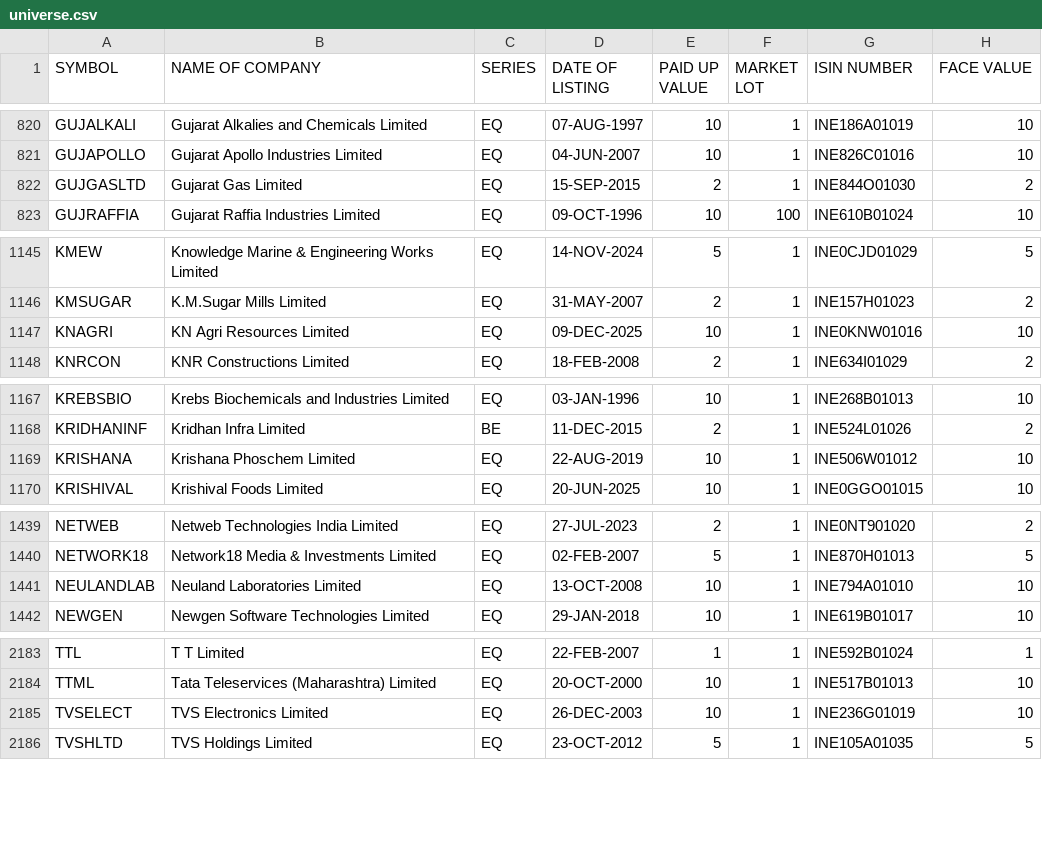
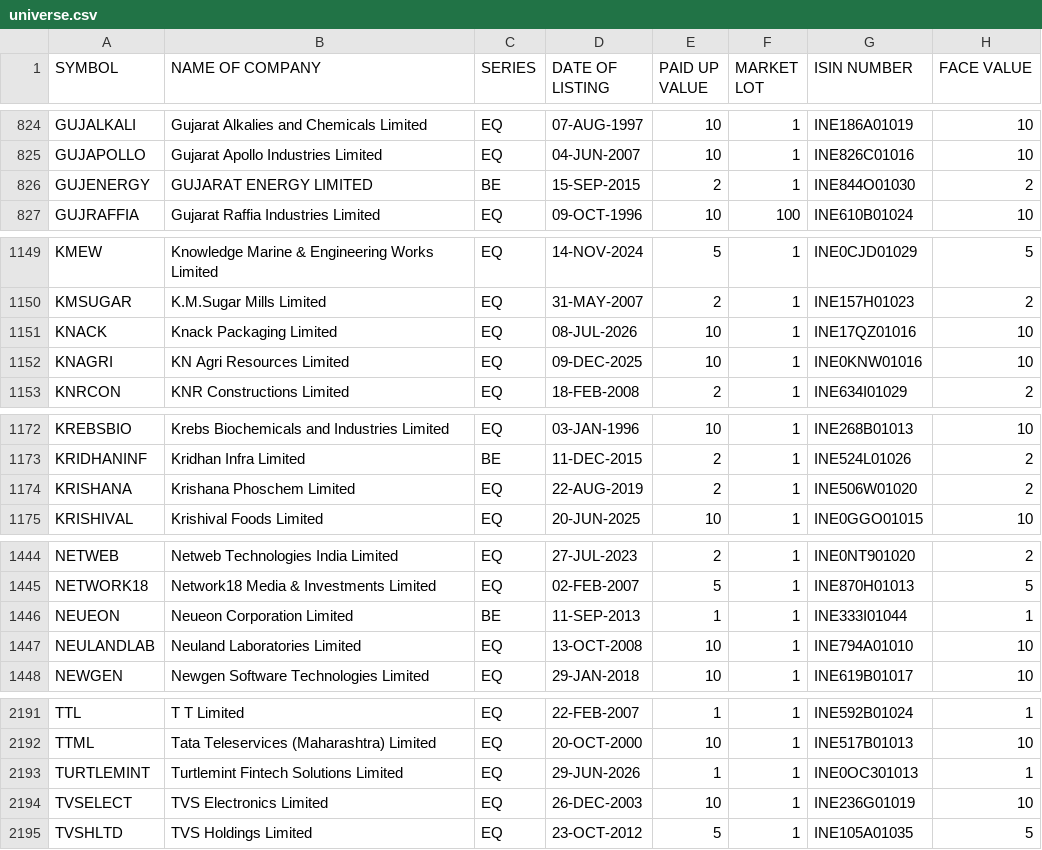
Before and after one commit to ravivr01/HANAKA_QUANT_AI, a CSV file: data/bronze/universe/universe.csv, drawn as a sheet; only a part is shown, gaps mark what is left out; the diff covers the shown part only.

```diff
--- a/data/bronze/universe/universe.csv
+++ b/data/bronze/universe/universe.csv
@@ -821,3 +825,3 @@ GUJALKALI,Gujarat Alkalies and Chemicals Limited,EQ,07-AUG-1997,10,1,INE186A0101
 GUJAPOLLO,Gujarat Apollo Industries Limited,EQ,04-JUN-2007,10,1,INE826C01016,10
-GUJGASLTD,Gujarat Gas Limited,EQ,15-SEP-2015,2,1,INE844O01030,2
+GUJENERGY,GUJARAT ENERGY LIMITED,BE,15-SEP-2015,2,1,INE844O01030,2
 GUJRAFFIA,Gujarat Raffia Industries Limited,EQ,09-OCT-1996,10,100,INE610B01024,10
@@ -1146,2 +1150,3 @@ KMEW,Knowledge Marine & Engineering Works Limited,EQ,14-NOV-2024,5,1,INE0CJD0102
 KMSUGAR,K.M.Sugar Mills Limited,EQ,31-MAY-2007,2,1,INE157H01023,2
+KNACK,Knack Packaging Limited,EQ,08-JUL-2026,10,1,INE17QZ01016,10
 KNAGRI,KN Agri Resources Limited,EQ,09-DEC-2025,10,1,INE0KNW01016,10
@@ -1168,3 +1173,3 @@ KREBSBIO,Krebs Biochemicals and Industries Limited,EQ,03-JAN-1996,10,1,INE268B01
 KRIDHANINF,Kridhan Infra Limited,BE,11-DEC-2015,2,1,INE524L01026,2
-KRISHANA,Krishana Phoschem Limited,EQ,22-AUG-2019,10,1,INE506W01012,10
+KRISHANA,Krishana Phoschem Limited,EQ,22-AUG-2019,2,1,INE506W01020,2
 KRISHIVAL,Krishival Foods Limited,EQ,20-JUN-2025,10,1,INE0GGO01015,10
@@ -1440,2 +1445,3 @@ NETWEB,Netweb Technologies India Limited,EQ,27-JUL-2023,2,1,INE0NT901020,2
 NETWORK18,Network18 Media & Investments Limited,EQ,02-FEB-2007,5,1,INE870H01013,5
+NEUEON,Neueon Corporation Limited,BE,11-SEP-2013,1,1,INE333I01044,1
 NEULANDLAB,Neuland Laboratories Limited,EQ,13-OCT-2008,10,1,INE794A01010,10
@@ -2184,2 +2192,3 @@ TTL,T T Limited,EQ,22-FEB-2007,1,1,INE592B01024,1
 TTML,Tata Teleservices (Maharashtra) Limited,EQ,20-OCT-2000,10,1,INE517B01013,10
+TURTLEMINT,Turtlemint Fintech Solutions Limited,EQ,29-JUN-2026,1,1,INE0OC301013,1
 TVSELECT,TVS Electronics Limited,EQ,26-DEC-2003,10,1,INE236G01019,10
```
Also changed, not shown: 8 added rows, 1 removed row and 55 edited cells elsewhere in this file, 10 other files.
